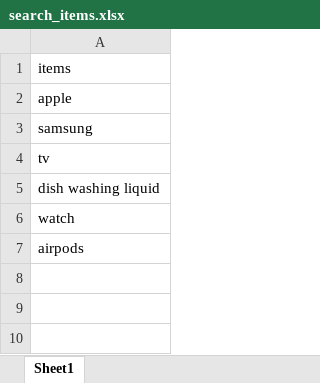
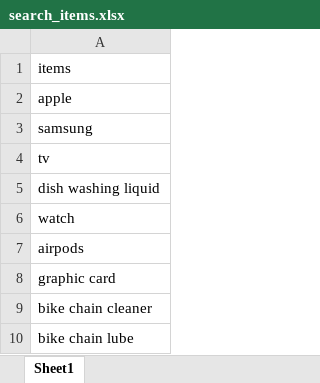
Before and after one commit to BalaRL1301/testing_eBay, an Excel workbook: searchbar/search_items.xlsx, sheet Sheet1, drawn as a sheet; values as stored, in another font and other column widths than the file's, no borders; the diff names each change by its address in the sheet, - before the commit and + after, or states it on an @@ line.

```diff
--- a/searchbar/search_items.xlsx (sheet Sheet1)
+++ b/searchbar/search_items.xlsx (sheet Sheet1)
+row 8: graphic card
+row 9: bike chain cleaner
+row 10: bike chain lube
```
Also changed, not shown: 4 other files.
